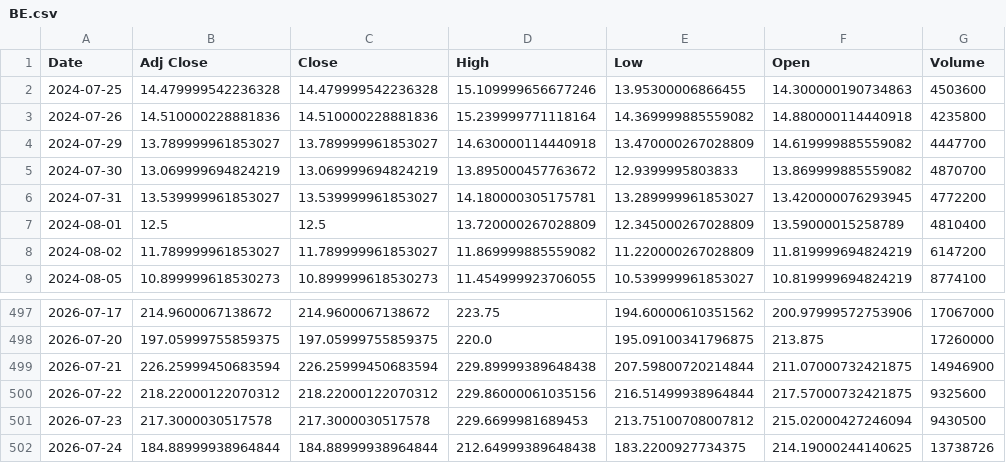
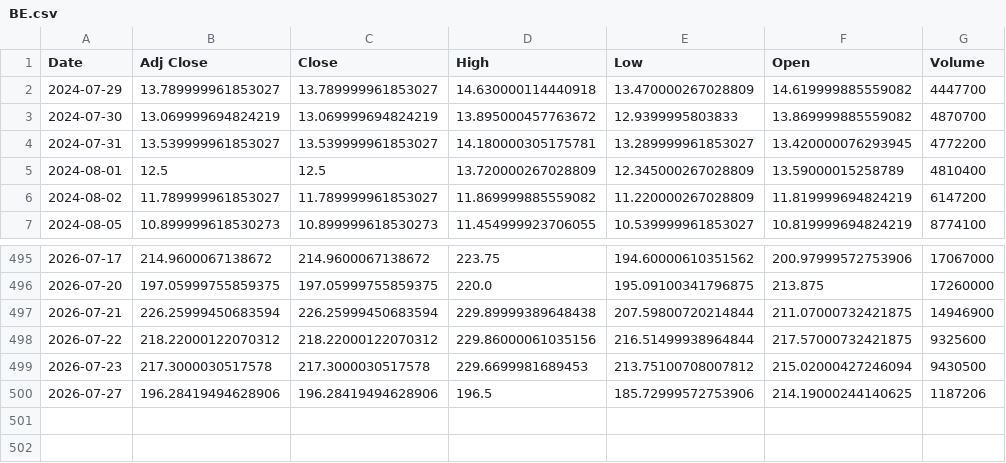
Before and after one commit to Russell3482/Momentum-Trading-Board, a CSV file: data/prices/BE.csv, drawn as a sheet; only a part is shown, gaps mark what is left out.

```diff
--- a/data/prices/BE.csv
+++ b/data/prices/BE.csv
@@ -1,4 +1,2 @@
 Date,Adj Close,Close,High,Low,Open,Volume
-2024-07-25,14.479999542236328,14.479999542236328,15.109999656677246,13.95300006866455,14.300000190734863,4503600
-2024-07-26,14.510000228881836,14.510000228881836,15.239999771118164,14.369999885559082,14.880000114440918,4235800
 2024-07-29,13.789999961853027,13.789999961853027,14.630000114440918,13.470000267028809,14.619999885559082,4447700
@@ -501,2 +499,2 @@ Date,Adj Close,Close,High,Low,Open,Volume
 2026-07-23,217.3000030517578,217.3000030517578,229.6699981689453,213.75100708007812,215.02000427246094,9430500
-2026-07-24,184.88999938964844,184.88999938964844,212.64999389648438,183.2200927734375,214.19000244140625,13738726
+2026-07-27,196.28419494628906,196.28419494628906,196.5,185.72999572753906,214.19000244140625,1187206
```
Also changed, not shown: data/prices/CIEN.csv, data/prices/INTC.csv, 19 other files.
